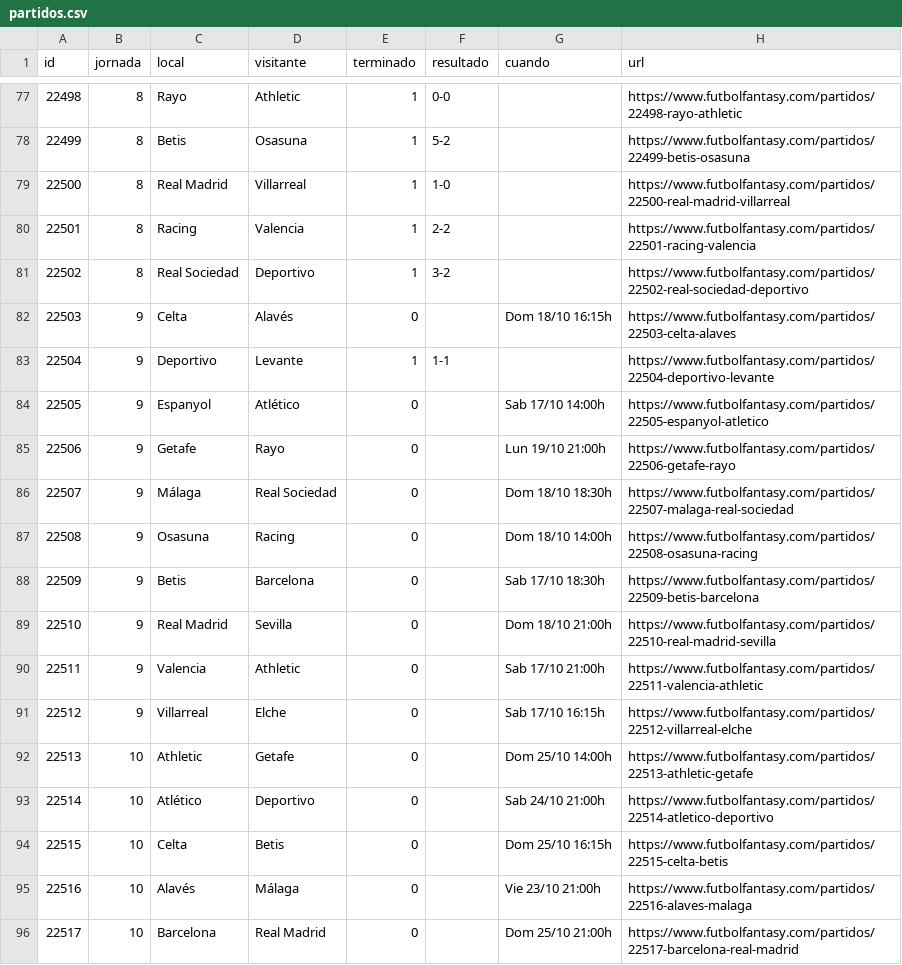
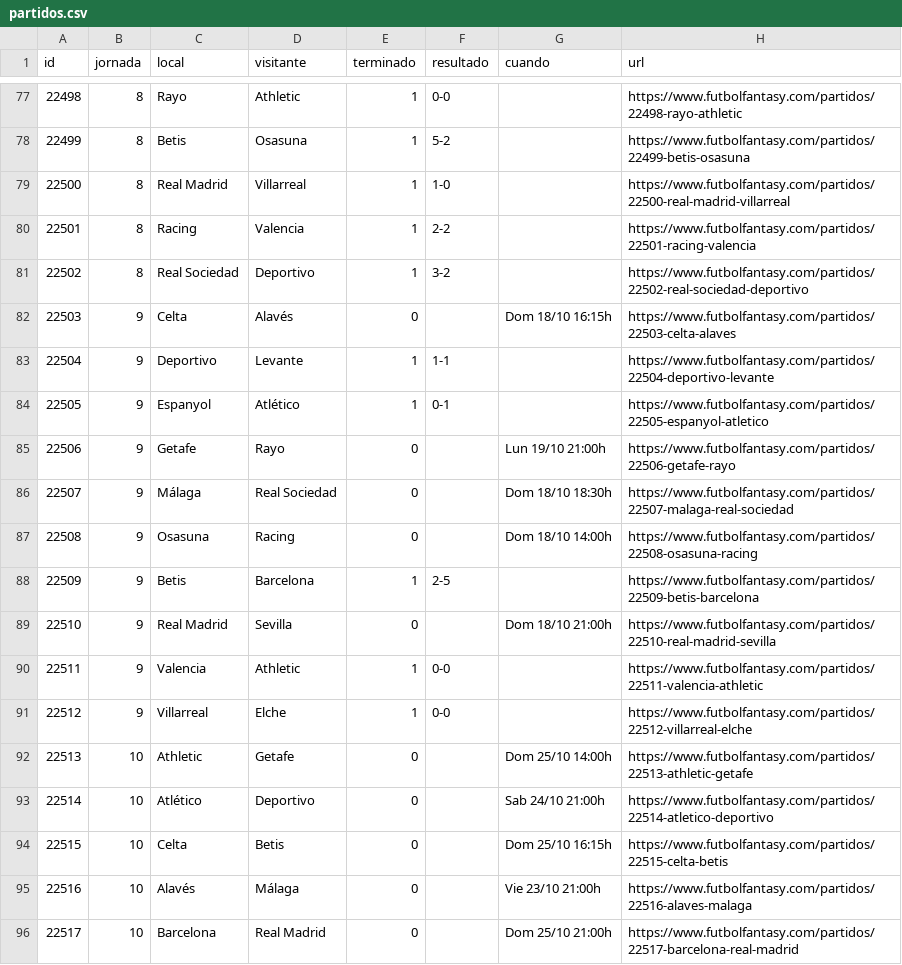
Before and after one commit to bqr3110/Mister-Data, a CSV file: datos/partidos.csv, drawn as a sheet; only a part is shown, gaps mark what is left out.

```diff
--- a/datos/partidos.csv
+++ b/datos/partidos.csv
@@ -83,3 +83,3 @@ id,jornada,local,visitante,terminado,resultado,cuando,url
 22504,9,Deportivo,Levante,1,1-1,,https://www.futbolfantasy.com/partidos/22504-deportivo-levante
-22505,9,Espanyol,Atlético,0,,Sab 17/10 14:00h,https://www.futbolfantasy.com/partidos/22505-espanyol-atletico
+22505,9,Espanyol,Atlético,1,0-1,,https://www.futbolfantasy.com/partidos/22505-espanyol-atletico
 22506,9,Getafe,Rayo,0,,Lun 19/10 21:00h,https://www.futbolfantasy.com/partidos/22506-getafe-rayo
@@ -87,6 +87,6 @@ id,jornada,local,visitante,terminado,resultado,cuando,url
 22508,9,Osasuna,Racing,0,,Dom 18/10 14:00h,https://www.futbolfantasy.com/partidos/22508-osasuna-racing
-22509,9,Betis,Barcelona,0,,Sab 17/10 18:30h,https://www.futbolfantasy.com/partidos/22509-betis-barcelona
+22509,9,Betis,Barcelona,1,2-5,,https://www.futbolfantasy.com/partidos/22509-betis-barcelona
 22510,9,Real Madrid,Sevilla,0,,Dom 18/10 21:00h,https://www.futbolfantasy.com/partidos/22510-real-madrid-sevilla
-22511,9,Valencia,Athletic,0,,Sab 17/10 21:00h,https://www.futbolfantasy.com/partidos/22511-valencia-athletic
-22512,9,Villarreal,Elche,0,,Sab 17/10 16:15h,https://www.futbolfantasy.com/partidos/22512-villarreal-elche
+22511,9,Valencia,Athletic,1,0-0,,https://www.futbolfantasy.com/partidos/22511-valencia-athletic
+22512,9,Villarreal,Elche,1,0-0,,https://www.futbolfantasy.com/partidos/22512-villarreal-elche
 22513,10,Athletic,Getafe,0,,Dom 25/10 14:00h,https://www.futbolfantasy.com/partidos/22513-athletic-getafe
```
Also changed, not shown: datos/mercado.csv, datos/titularidad.csv, 5 other files.
